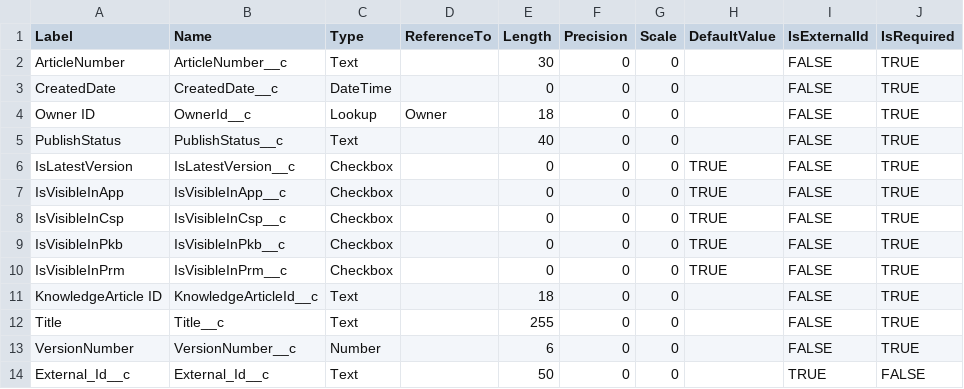
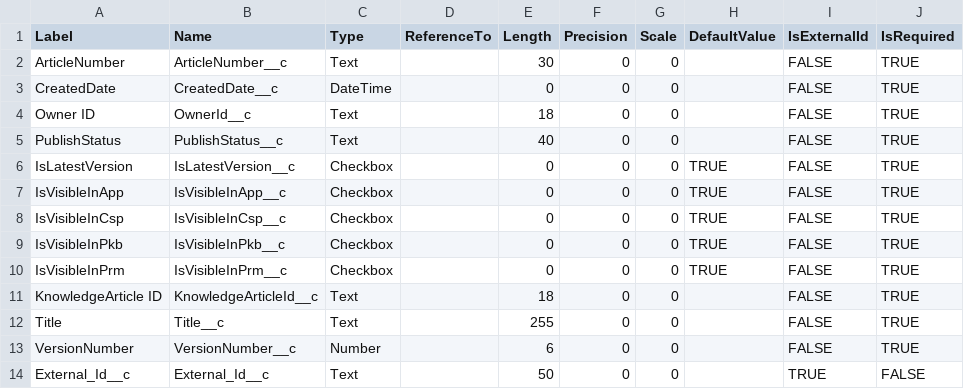
Before and after one commit to rodrigom-oktana-io/wave-tooling, a CSV file: Services/metadata/KCSArticle__kav_metadata.csv, drawn as a sheet.

Commit message:
Update KCSArticle__kav_metadata.csv

```diff
--- a/Services/metadata/KCSArticle__kav_metadata.csv
+++ b/Services/metadata/KCSArticle__kav_metadata.csv
@@ -3,3 +3,3 @@ ArticleNumber,ArticleNumber__c,Text,,30,0,0,,FALSE,TRUE
 CreatedDate,CreatedDate__c,DateTime,,0,0,0,,FALSE,TRUE
-Owner ID,OwnerId__c,Lookup,Owner,18,0,0,,FALSE,TRUE
+Owner ID,OwnerId__c,Text,,18,0,0,,FALSE,TRUE
 PublishStatus,PublishStatus__c,Text,,40,0,0,,FALSE,TRUE
```
